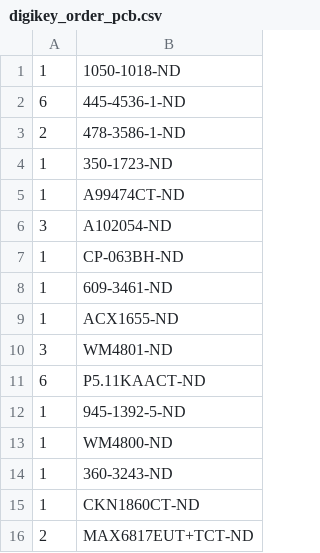
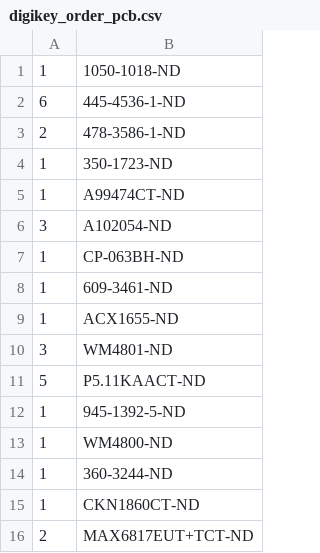
Before and after one commit to JaneliaSciComp/aalborg_mfc_interface, a CSV file: pcb/bom/digikey_order_pcb.csv, drawn as a sheet.

```diff
--- a/pcb/bom/digikey_order_pcb.csv
+++ b/pcb/bom/digikey_order_pcb.csv
@@ -10,6 +10,6 @@
 3,WM4801-ND
-6,P5.11KAACT-ND
+5,P5.11KAACT-ND
 1,945-1392-5-ND
 1,WM4800-ND
-1,360-3243-ND
+1,360-3244-ND
 1,CKN1860CT-ND
```
Also changed, not shown: pcb/bom/bom_pcb.csv, 23 other files.
